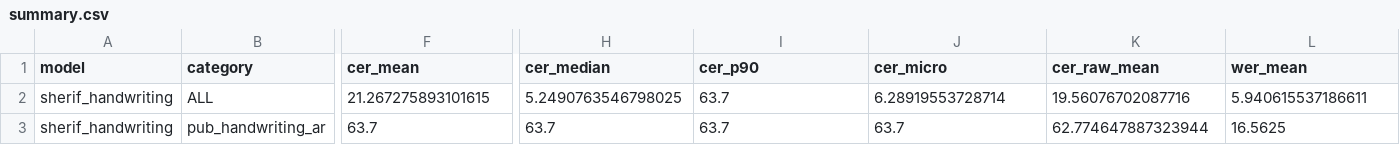
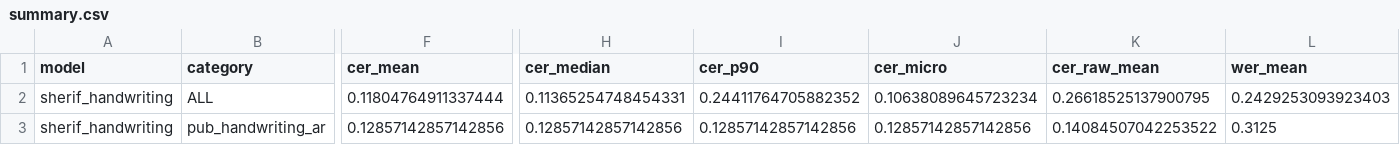
Before and after one commit to khanhkhmt/ocr-bench, a CSV file: runs/dev/_report/summary.csv, drawn as a sheet; only a part is shown, gaps mark what is left out; the diff covers the shown part only; the diff names each change by its address in the sheet, - before the commit and + after, or states it on an @@ line.

```diff
--- a/runs/dev/_report/summary.csv
+++ b/runs/dev/_report/summary.csv
-F2 (cer_mean): 21.267275893101615
+F2 (cer_mean): 0.11804764911337444
-H2 (cer_median): 5.2490763546798025
+H2 (cer_median): 0.11365254748454331
-I2 (cer_p90): 63.7
+I2 (cer_p90): 0.24411764705882352
-J2 (cer_micro): 6.28919553728714
+J2 (cer_micro): 0.10638089645723234
-K2 (cer_raw_mean): 19.56076702087716
+K2 (cer_raw_mean): 0.26618525137900795
-L2 (wer_mean): 5.940615537186611
+L2 (wer_mean): 0.2429253093923403
-F3 (cer_mean): 63.7
+F3 (cer_mean): 0.12857142857142856
-H3 (cer_median): 63.7
+H3 (cer_median): 0.12857142857142856
-I3 (cer_p90): 63.7
+I3 (cer_p90): 0.12857142857142856
-J3 (cer_micro): 63.7
+J3 (cer_micro): 0.12857142857142856
-K3 (cer_raw_mean): 62.774647887323944
+K3 (cer_raw_mean): 0.14084507042253522
-L3 (wer_mean): 16.5625
+L3 (wer_mean): 0.3125
```
Also changed, not shown: 188 edited cells elsewhere in this file, 3 other files.
